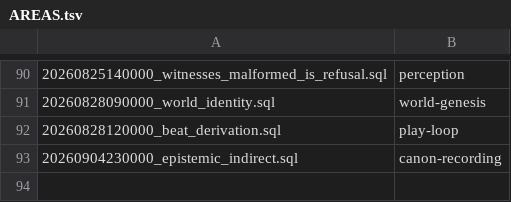
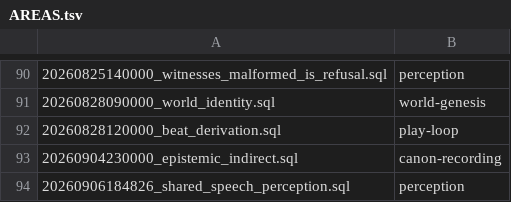
Before and after one commit to zakkriel/dreamchat-world-backend, a TSV file: core/db/migrations/AREAS.tsv, drawn as a sheet; only a part is shown, gaps mark what is left out.

Commit message:
Unify speech perception and preserve each listener’s knowledge

```diff
--- a/core/db/migrations/AREAS.tsv
+++ b/core/db/migrations/AREAS.tsv
@@ -93 +93,2 @@
 20260904230000_epistemic_indirect.sql	canon-recording
+20260906184826_shared_speech_perception.sql	perception
```
Also changed, not shown: 56 other files.
